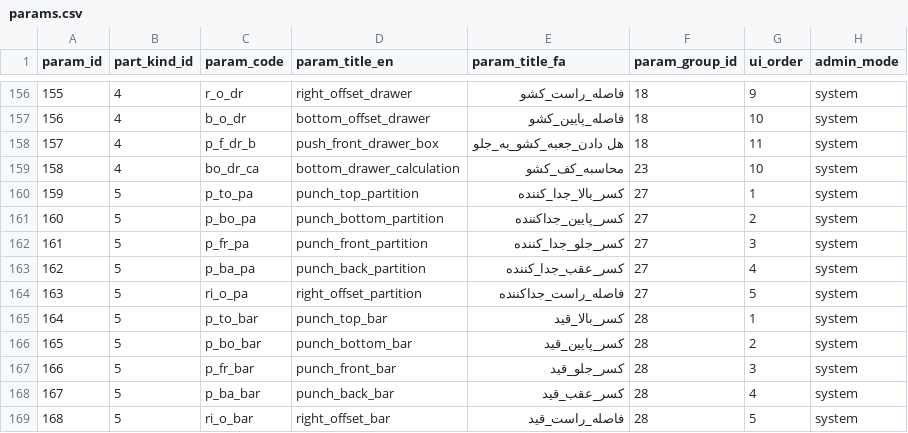
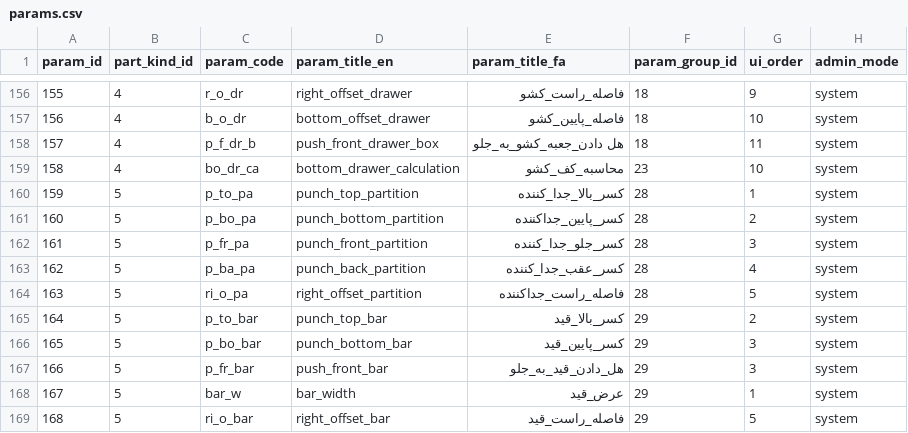
Before and after one commit to paddesigngroup-cloud/design, a CSV file: data/admins/00000000-0000-0000-0000-000000000001/tables/params.csv, drawn as a sheet; only a part is shown, gaps mark what is left out.

```diff
--- a/data/admins/00000000-0000-0000-0000-000000000001/tables/params.csv
+++ b/data/admins/00000000-0000-0000-0000-000000000001/tables/params.csv
@@ -159,11 +159,11 @@
 158,4,bo_dr_ca,bottom_drawer_calculation,محاسبه_کف_کشو,23,10,system
-159,5,p_to_pa,punch_top_partition,کسر_بالا_جدا_کننده,27,1,system
-160,5,p_bo_pa,punch_bottom_partition,کسر_پایین_جداکننده,27,2,system
-161,5,p_fr_pa,punch_front_partition,کسر_جلو_جدا_کننده,27,3,system
-162,5,p_ba_pa,punch_back_partition,کسر_عقب_جدا_کننده,27,4,system
-163,5,ri_o_pa,right_offset_partition,فاصله_راست_جداکننده,27,5,system
-164,5,p_to_bar,punch_top_bar,کسر_بالا_قید,28,1,system
-165,5,p_bo_bar,punch_bottom_bar,کسر_پایین_قید,28,2,system
-166,5,p_fr_bar,punch_front_bar,کسر_جلو_قید,28,3,system
-167,5,p_ba_bar,punch_back_bar,کسر_عقب_قید,28,4,system
-168,5,ri_o_bar,right_offset_bar,فاصله_راست_قید,28,5,system
+159,5,p_to_pa,punch_top_partition,کسر_بالا_جدا_کننده,28,1,system
+160,5,p_bo_pa,punch_bottom_partition,کسر_پایین_جداکننده,28,2,system
+161,5,p_fr_pa,punch_front_partition,کسر_جلو_جدا_کننده,28,3,system
+162,5,p_ba_pa,punch_back_partition,کسر_عقب_جدا_کننده,28,4,system
+163,5,ri_o_pa,right_offset_partition,فاصله_راست_جداکننده,28,5,system
+164,5,p_to_bar,punch_top_bar,کسر_بالا_قید,29,2,system
+165,5,p_bo_bar,punch_bottom_bar,کسر_پایین_قید,29,3,system
+166,5,p_fr_bar,push_front_bar,هل_دادن_قید_به_جلو,29,3,system
+167,5,bar_w,bar_width,عرض_قید,29,1,system
+168,5,ri_o_bar,right_offset_bar,فاصله_راست_قید,29,5,system
```
Also changed, not shown: data/admins/00000000-0000-0000-0000-000000000001/tables/base_formulas.csv, data/admins/00000000-0000-0000-0000-000000000001/tables/part_formulas.csv.
